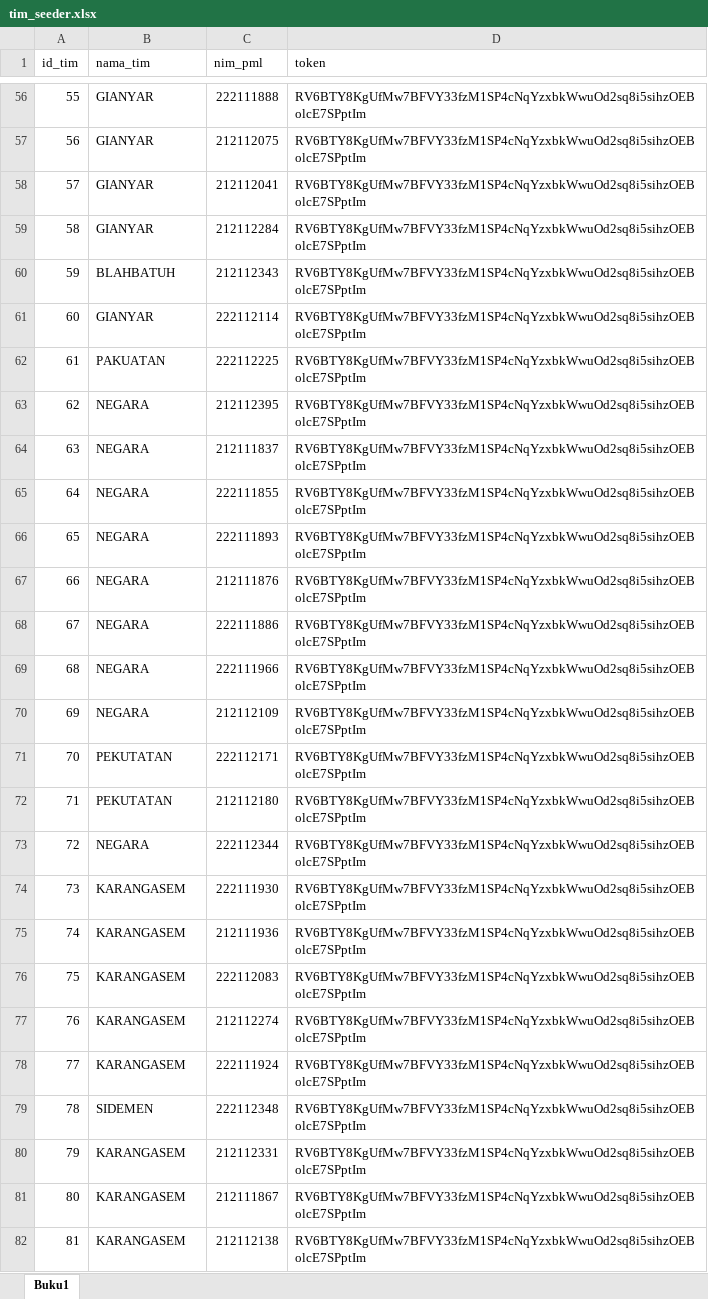
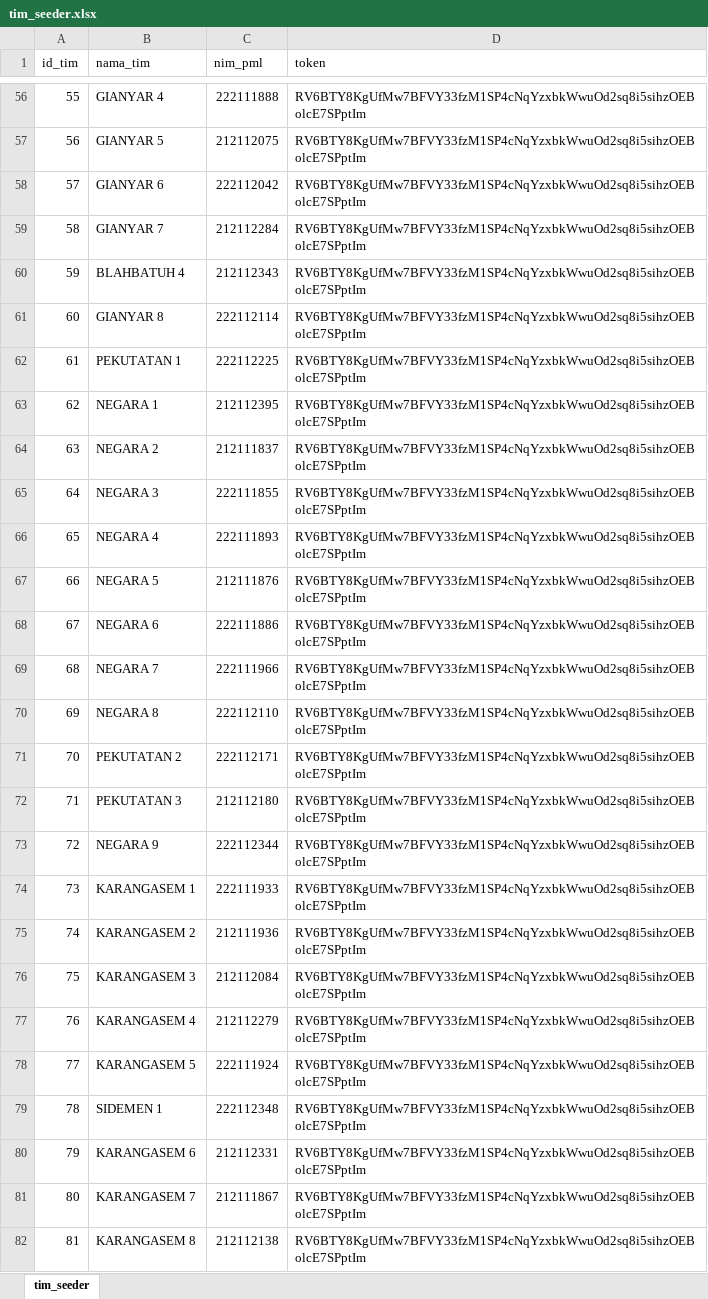
Before and after one commit to alfiansyrff/ws63, an Excel workbook: app/Database/Seeds/tim_seeder.xlsx, sheet tim_seeder, drawn as a sheet; only a part is shown, gaps mark what is left out; values as stored, in another font and other column widths than the file's, no borders; the diff covers the shown part only; the diff names each change by its address in the sheet, - before the commit and + after, or states it on an @@ line.

Commit message:
fixing tim seeder

```diff
--- a/app/Database/Seeds/tim_seeder.xlsx (sheet tim_seeder)
+++ b/app/Database/Seeds/tim_seeder.xlsx (sheet tim_seeder)
-sheet tab: Buku1
+sheet tab: tim_seeder
-B56 (nama_tim): GIANYAR
+B56 (nama_tim): GIANYAR 4
-B57 (nama_tim): GIANYAR
+B57 (nama_tim): GIANYAR 5
-B58 (nama_tim): GIANYAR
+B58 (nama_tim): GIANYAR 6
-C58 (nim_pml): 212112041
+C58 (nim_pml): 222112042
-B59 (nama_tim): GIANYAR
+B59 (nama_tim): GIANYAR 7
-B60 (nama_tim): BLAHBATUH
+B60 (nama_tim): BLAHBATUH 4
-B61 (nama_tim): GIANYAR
+B61 (nama_tim): GIANYAR 8
-B62 (nama_tim): PAKUATAN
+B62 (nama_tim): PEKUTATAN 1
-B63 (nama_tim): NEGARA
+B63 (nama_tim): NEGARA 1
-B64 (nama_tim): NEGARA
+B64 (nama_tim): NEGARA 2
-B65 (nama_tim): NEGARA
+B65 (nama_tim): NEGARA 3
-B66 (nama_tim): NEGARA
+B66 (nama_tim): NEGARA 4
-B67 (nama_tim): NEGARA
+B67 (nama_tim): NEGARA 5
-B68 (nama_tim): NEGARA
+B68 (nama_tim): NEGARA 6
-B69 (nama_tim): NEGARA
+B69 (nama_tim): NEGARA 7
-B70 (nama_tim): NEGARA
+B70 (nama_tim): NEGARA 8
-C70 (nim_pml): 212112109
+C70 (nim_pml): 222112110
-B71 (nama_tim): PEKUTATAN
+B71 (nama_tim): PEKUTATAN 2
-B72 (nama_tim): PEKUTATAN
+B72 (nama_tim): PEKUTATAN 3
-B73 (nama_tim): NEGARA
+B73 (nama_tim): NEGARA 9
-B74 (nama_tim): KARANGASEM
+B74 (nama_tim): KARANGASEM 1
-C74 (nim_pml): 222111930
+C74 (nim_pml): 222111933
-B75 (nama_tim): KARANGASEM
+B75 (nama_tim): KARANGASEM 2
-B76 (nama_tim): KARANGASEM
+B76 (nama_tim): KARANGASEM 3
-C76 (nim_pml): 222112083
+C76 (nim_pml): 212112084
-B77 (nama_tim): KARANGASEM
+B77 (nama_tim): KARANGASEM 4
-C77 (nim_pml): 212112274
+C77 (nim_pml): 212112279
-B78 (nama_tim): KARANGASEM
+B78 (nama_tim): KARANGASEM 5
-B79 (nama_tim): SIDEMEN
+B79 (nama_tim): SIDEMEN 1
-B80 (nama_tim): KARANGASEM
+B80 (nama_tim): KARANGASEM 6
-B81 (nama_tim): KARANGASEM
+B81 (nama_tim): KARANGASEM 7
-B82 (nama_tim): KARANGASEM
+B82 (nama_tim): KARANGASEM 8
```
Also changed, not shown: 6 added rows and 97 edited cells elsewhere in this sheet, 1 other file.
